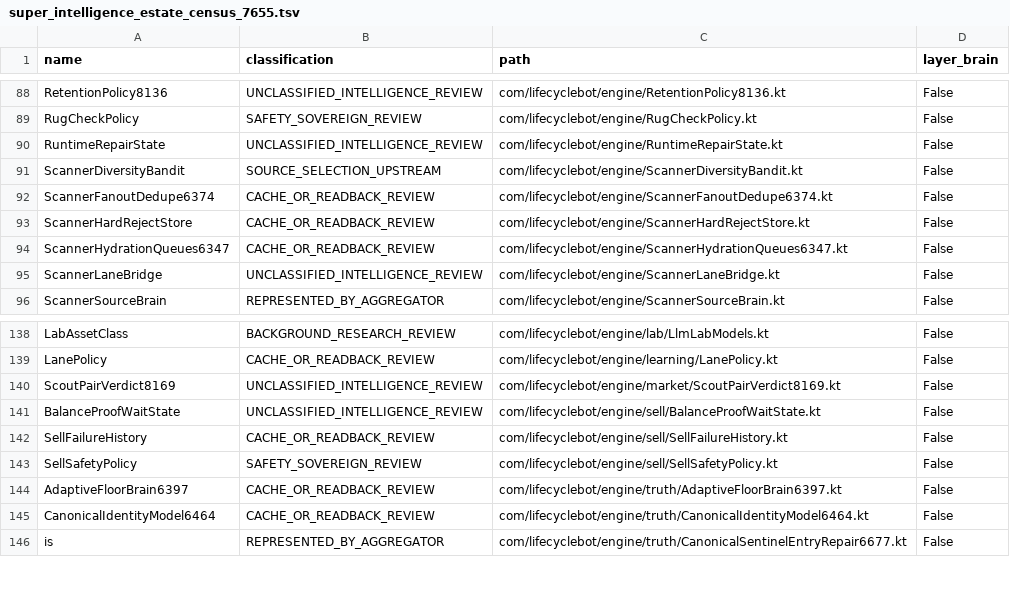
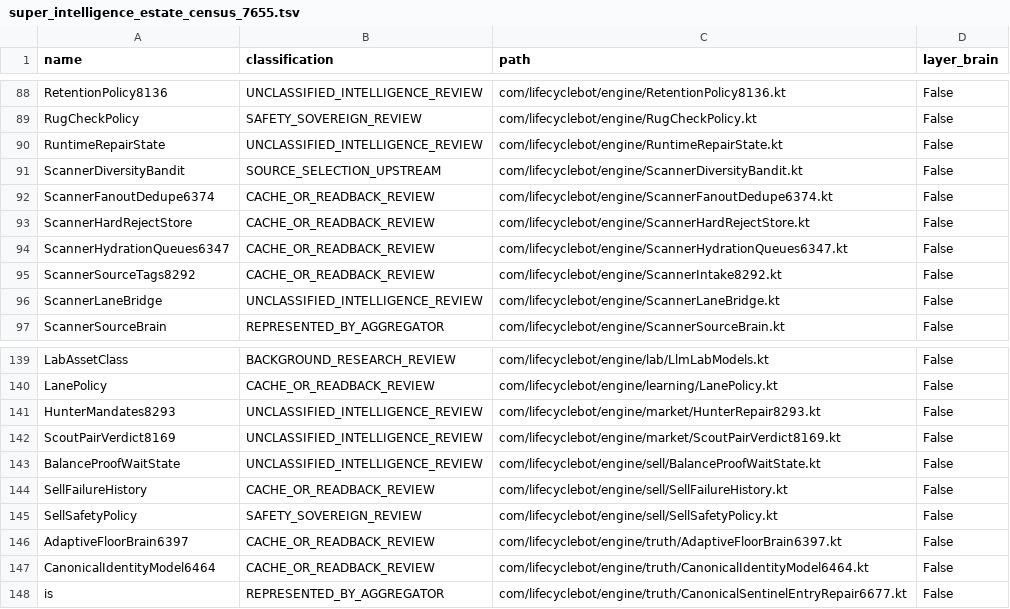
Before and after one commit to shaunhayes333-stack/lifecycle-bot, a TSV file: lifecycle_apk/audits/super_intelligence_estate_census_7655.tsv, drawn as a sheet; only a part is shown, gaps mark what is left out.

```diff
--- a/lifecycle_apk/audits/super_intelligence_estate_census_7655.tsv
+++ b/lifecycle_apk/audits/super_intelligence_estate_census_7655.tsv
@@ -94,2 +94,3 @@ ScannerHardRejectStore	CACHE_OR_READBACK_REVIEW	com/lifecyclebot/engine/ScannerH
 ScannerHydrationQueues6347	CACHE_OR_READBACK_REVIEW	com/lifecyclebot/engine/ScannerHydrationQueues6347.kt	False
+ScannerSourceTags8292	CACHE_OR_READBACK_REVIEW	com/lifecyclebot/engine/ScannerIntake8292.kt	False
 ScannerLaneBridge	UNCLASSIFIED_INTELLIGENCE_REVIEW	com/lifecyclebot/engine/ScannerLaneBridge.kt	False
@@ -139,2 +140,3 @@ LabAssetClass	BACKGROUND_RESEARCH_REVIEW	com/lifecyclebot/engine/lab/LlmLabModel
 LanePolicy	CACHE_OR_READBACK_REVIEW	com/lifecyclebot/engine/learning/LanePolicy.kt	False
+HunterMandates8293	UNCLASSIFIED_INTELLIGENCE_REVIEW	com/lifecyclebot/engine/market/HunterRepair8293.kt	False
 ScoutPairVerdict8169	UNCLASSIFIED_INTELLIGENCE_REVIEW	com/lifecyclebot/engine/market/ScoutPairVerdict8169.kt	False
```
Also changed, not shown: 17 other files.
